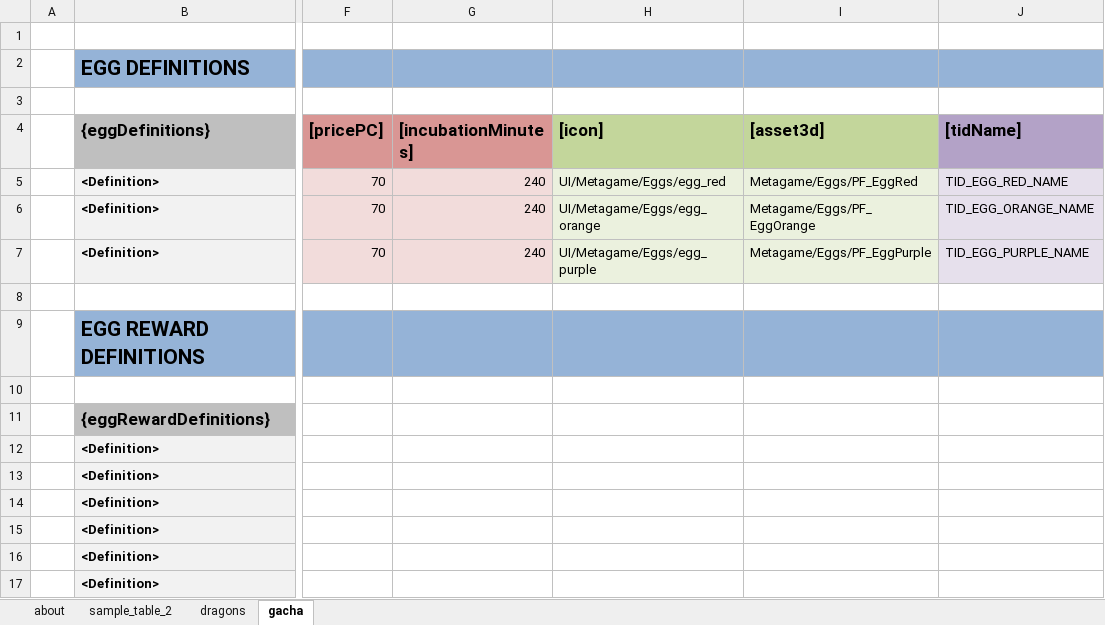
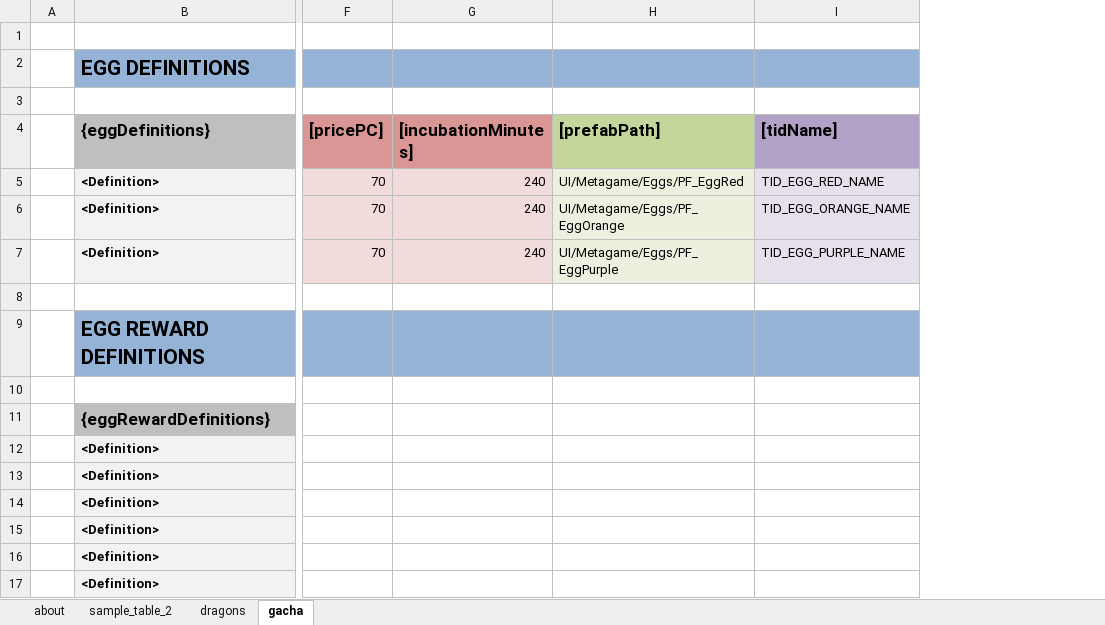
Before and after one commit to nam27062002/hello, an Excel workbook: Docs/Content/HungryDragonContent.xlsx, sheet gacha, drawn as a sheet; only a part is shown, gaps mark what is left out; values as stored, in another font and other column widths than the file's, no borders; table styles not drawn; removed rows and columns are numbered as before the commit, all else as after; the diff names each change by its address in the sheet, - before the commit and + after, or states it on an @@ line.

Commit message:
ENGINE 	ShowHideAnimator: Development - Moved state initialization to Awake() call so users can set visibility on the Start().
GAME
	Eggs: Content - Removed "icon" column, renamed "asset3d" to "prefabPath".
	Eggs: Development - Connected menu incubator screen to EggManager logic. Tested full flow.
	Eggs: Assets - Removed old 2D icons for eggs (now everything will be 3D).


Former-commit-id: e81ee8b5fde70f48aea86ec127faa666294cd44a

```diff
--- a/Docs/Content/HungryDragonContent.xlsx (sheet gacha)
+++ b/Docs/Content/HungryDragonContent.xlsx (sheet gacha)
-column H ([icon]), rows 5-7: UI/Metagame/Eggs/egg_red | UI/Metagame/Eggs/egg_orange | UI/Metagame/Eggs/egg_purple
-column I ([asset3d]), rows 5-7: Metagame/Eggs/PF_EggRed | Metagame/Eggs/PF_EggOrange | Metagame/Eggs/PF_EggPurple
+column H ([prefabPath]), rows 5-7: UI/Metagame/Eggs/PF_EggRed | UI/Metagame/Eggs/PF_EggOrange | UI/Metagame/Eggs/PF_EggPurple
```
Also changed, not shown: 28 other files.
